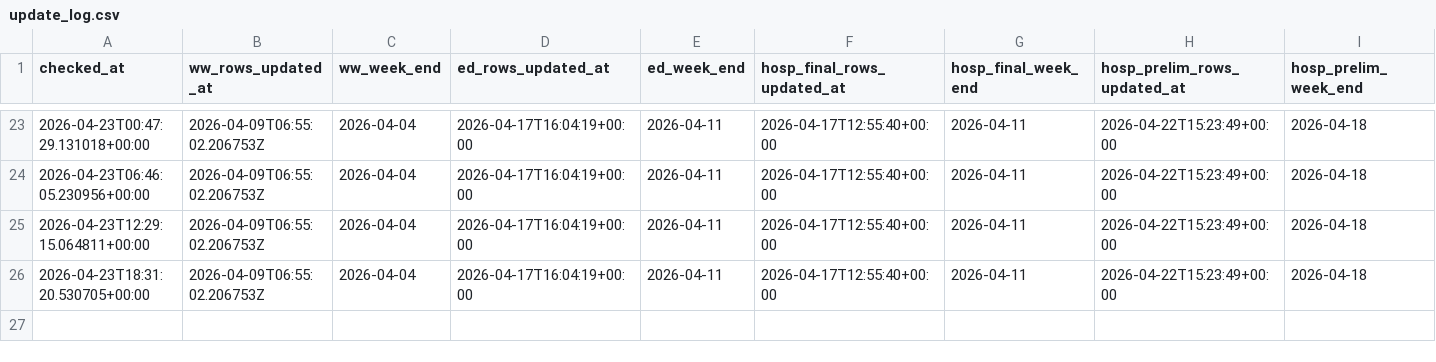
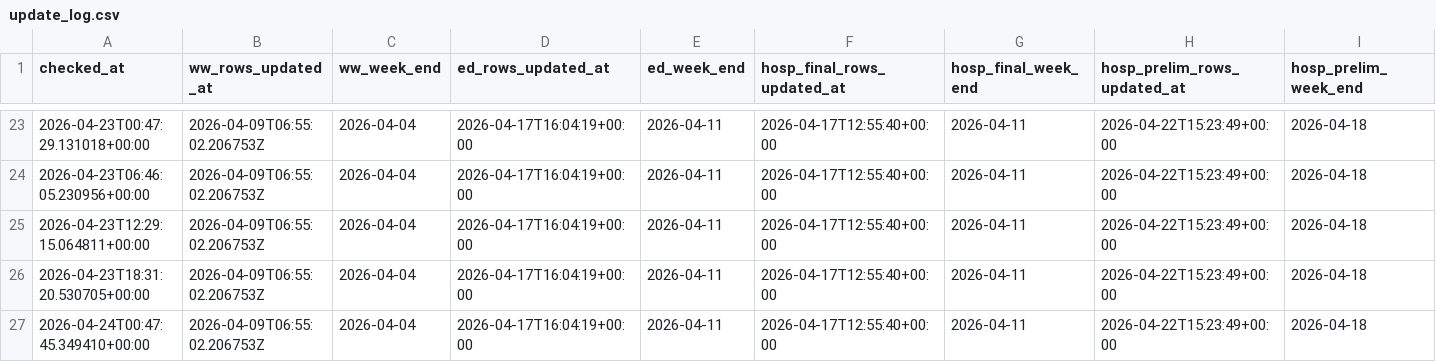
Before and after one commit to jamiemccarthy/contagion-poster, a CSV file: update_log.csv, drawn as a sheet; only a part is shown, gaps mark what is left out.

```diff
--- a/update_log.csv
+++ b/update_log.csv
@@ -26 +26,2 @@ checked_at,ww_rows_updated_at,ww_week_end,ed_rows_updated_at,ed_week_end,hosp_fi
 2026-04-23T18:31:20.530705+00:00,2026-04-09T06:55:02.206753Z,2026-04-04,2026-04-17T16:04:19+00:00,2026-04-11,2026-04-17T12:55:40+00:00,2026-04-11,2026-04-22T15:23:49+00:00,2026-04-18
+2026-04-24T00:47:45.349410+00:00,2026-04-09T06:55:02.206753Z,2026-04-04,2026-04-17T16:04:19+00:00,2026-04-11,2026-04-17T12:55:40+00:00,2026-04-11,2026-04-22T15:23:49+00:00,2026-04-18
```
